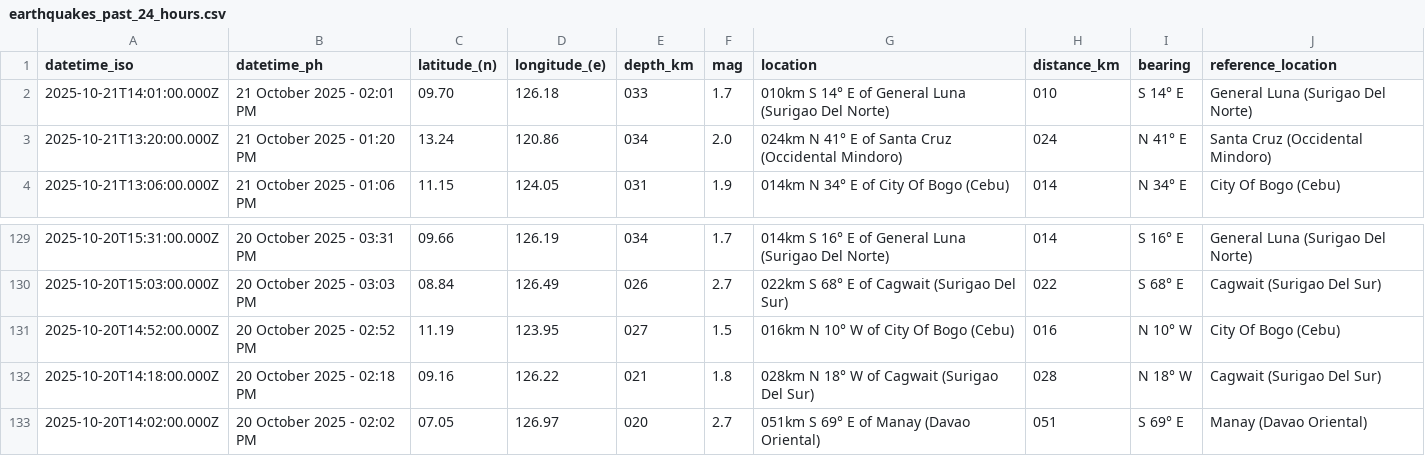
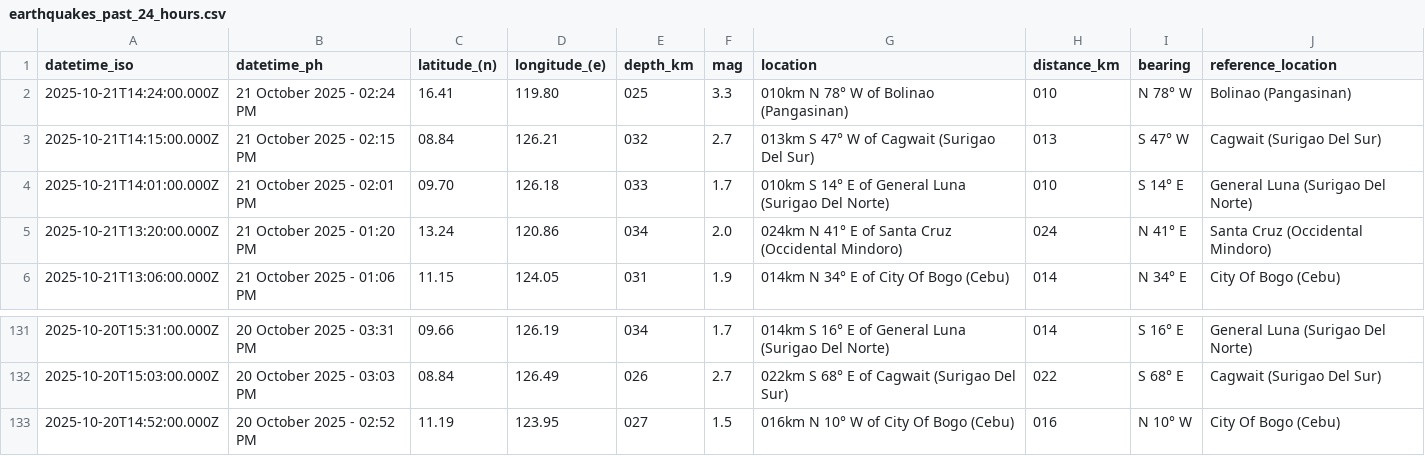
Before and after one commit to Waytii/chamthesleeptalker, a CSV file: earthquakes_past_24_hours.csv, drawn as a sheet; only a part is shown, gaps mark what is left out; removed rows and columns are numbered as before the commit, all else as after; the diff names each change by its address in the sheet, - before the commit and + after, or states it on an @@ line.

```diff
--- a/earthquakes_past_24_hours.csv
+++ b/earthquakes_past_24_hours.csv
+row 2: 2025-10-21T14:24:00.000Z | 21 October 2025 - 02:24 PM | 16.41 | 119.80 | 025 | 3.3 | 010km N 78° W of Bolinao (Pangasinan) | 010 | N 78° W | Bolinao (Pangasinan)
+row 3: 2025-10-21T14:15:00.000Z | 21 October 2025 - 02:15 PM | 08.84 | 126.21 | 032 | 2.7 | 013km S 47° W of Cagwait (Surigao Del Sur) | 013 | S 47° W | Cagwait (Surigao Del Sur)
-row 132: 2025-10-20T14:18:00.000Z | 20 October 2025 - 02:18 PM | 09.16 | 126.22 | 021 | 1.8 | 028km N 18° W of Cagwait (Surigao Del Sur) | 028 | N 18° W | Cagwait (Surigao Del Sur)
-row 133: 2025-10-20T14:02:00.000Z | 20 October 2025 - 02:02 PM | 07.05 | 126.97 | 020 | 2.7 | 051km S 69° E of Manay (Davao Oriental) | 051 | S 69° E | Manay (Davao Oriental)
```
Also changed, not shown: earthquakes.csv, earthquakes_past_7_days.csv, 4 other files.
